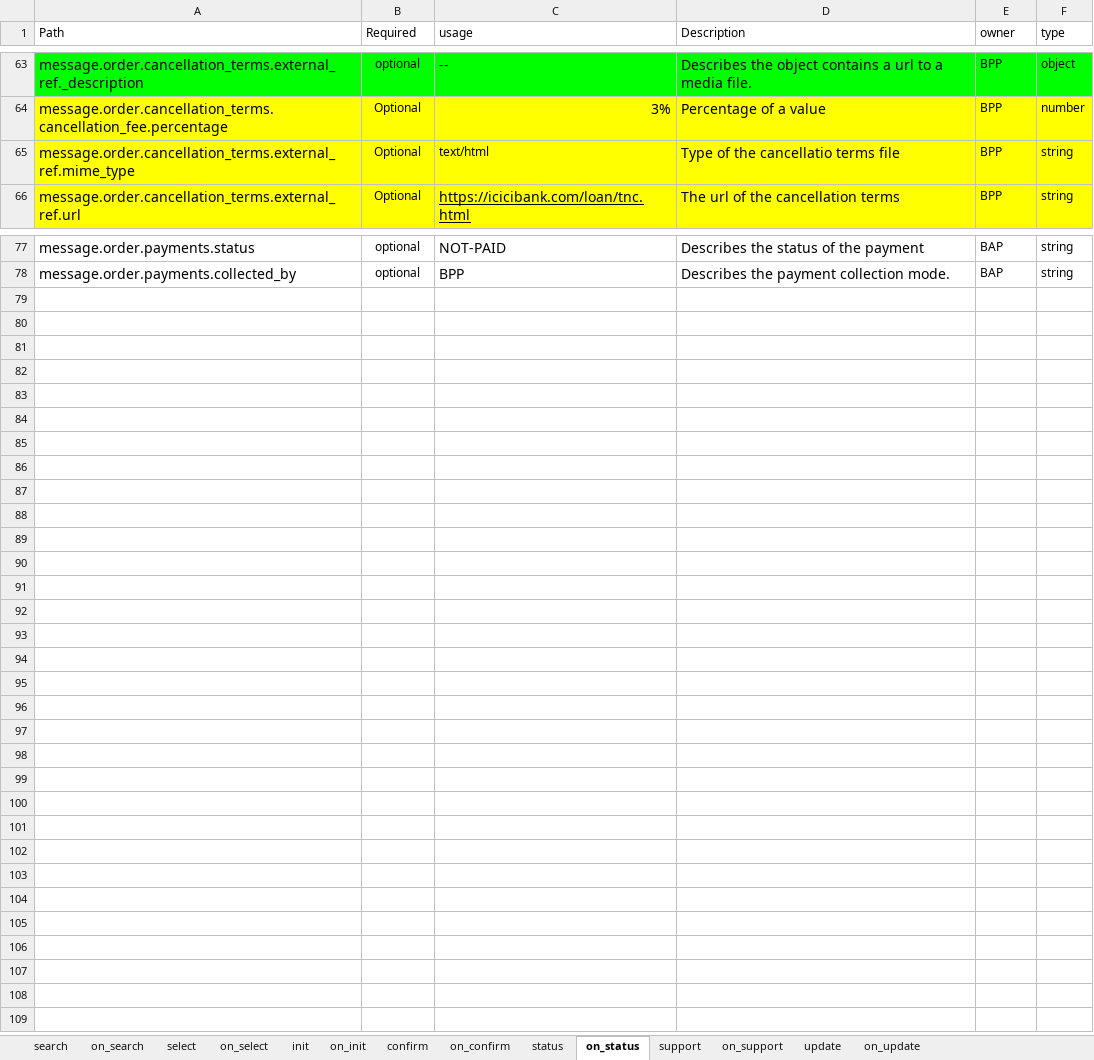
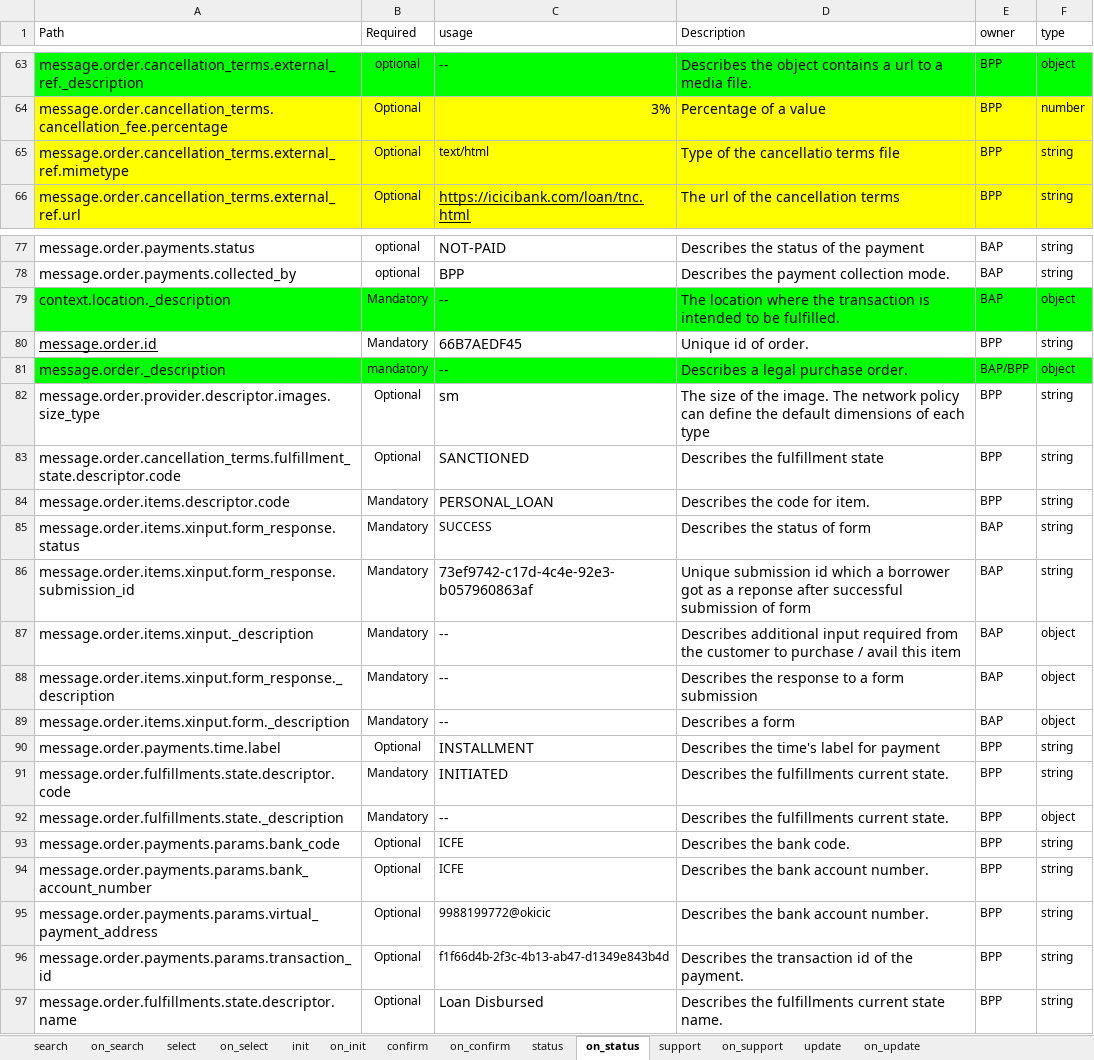
Before and after one commit to ONDC-Official/ONDC-FIS-Specifications, an Excel workbook: api/components/attributes/personal-loan_updated.xlsx, sheet on_status, drawn as a sheet; only a part is shown, gaps mark what is left out; values as stored, in another font and other column widths than the file's, no borders; charts and pictures not drawn; the diff names each change by its address in the sheet, - before the commit and + after, or states it on an @@ line.

```diff
--- a/api/components/attributes/personal-loan_updated.xlsx (sheet on_status)
+++ b/api/components/attributes/personal-loan_updated.xlsx (sheet on_status)
-A65 (Path): message.order.cancellation_terms.external_ref.mime_type
+A65 (Path): message.order.cancellation_terms.external_ref.mimetype
+row 79: context.location._description | Mandatory | -- | The location where the transaction is intended to be fulfilled. | BAP | object
+row 80: message.order.id | Mandatory | 66B7AEDF45 | Unique id of order. | BPP | string
+row 81: message.order._description | mandatory | -- | Describes a legal purchase order. | BAP/BPP | object
+row 82: message.order.provider.descriptor.images.size_type | Optional | sm | The size of the image. The network policy can define the default dimensions of each type | BPP | string
+row 83: message.order.cancellation_terms.fulfillment_state.descriptor.code | Optional | SANCTIONED | Describes the fulfillment state | BPP | string
+row 84: message.order.items.descriptor.code | Mandatory | PERSONAL_LOAN | Describes the code for item. | BPP | string
+row 85: message.order.items.xinput.form_response.status | Mandatory | SUCCESS | Describes the status of form | BAP | string
+row 86: message.order.items.xinput.form_response.submission_id | Mandatory | 73ef9742-c17d-4c4e-92e3-b057960863af | Unique submission id which a borrower got as a reponse after successful submission of form | BAP | string
+row 87: message.order.items.xinput._description | Mandatory | -- | Describes additional input required from the customer to purchase / avail this item | BAP | object
+row 88: message.order.items.xinput.form_response._description | Mandatory | -- | Describes the response to a form submission | BAP | object
+row 89: message.order.items.xinput.form._description | Mandatory | -- | Describes a form | BAP | object
+row 90: message.order.payments.time.label | Optional | INSTALLMENT | Describes the time's label for payment | BPP | string
+row 91: message.order.fulfillments.state.descriptor.code | Mandatory | INITIATED | Describes the fulfillments current state. | BPP | string
+row 92: message.order.fulfillments.state._description | Mandatory | -- | Describes the fulfillments current state. | BPP | object
+row 93: message.order.payments.params.bank_code | Optional | ICFE | Describes the bank code. | BPP | string
+row 94: message.order.payments.params.bank_account_number | Optional | ICFE | Describes the bank account number. | BPP | string
+row 95: message.order.payments.params.virtual_payment_address | Optional | 9988199772@okicic | Describes the bank account number. | BPP | string
+row 96: message.order.payments.params.transaction_id | Optional | f1f66d4b-2f3c-4b13-ab47-d1349e843b4d | Describes the transaction id of the payment. | BPP | string
+row 97: message.order.fulfillments.state.descriptor.name | Optional | Loan Disbursed | Describes the fulfillments current state name. | BPP | string
```
Also changed, not shown: sheet on_init, sheet on_select, sheet on_update, sheet on_confirm, sheet on_search, sheet update, 7 more sheets, 4 other files.
